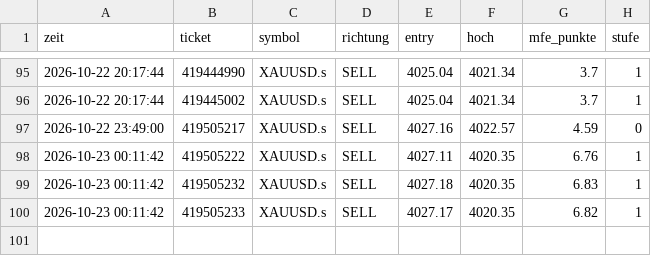
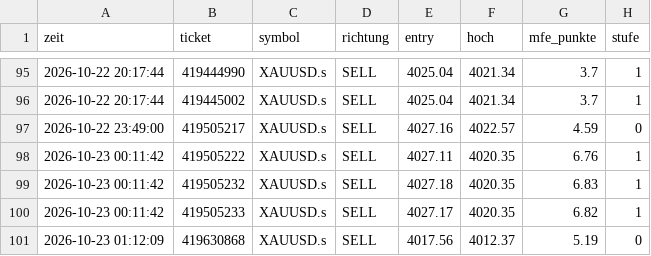
Before and after one commit to DerManagerBerlin/teletrader_code, a CSV file: mfe.csv, drawn as a sheet; only a part is shown, gaps mark what is left out.

```diff
--- a/mfe.csv
+++ b/mfe.csv
@@ -100 +100,2 @@ zeit;ticket;symbol;richtung;entry;hoch;mfe_punkte;stufe
 2026-10-23 00:11:42;419505233;XAUUSD.s;SELL;4027.17;4020.35;6.82;1
+2026-10-23 01:12:09;419630868;XAUUSD.s;SELL;4017.56;4012.37;5.19;0
```
Also changed, not shown: 2 other files.
